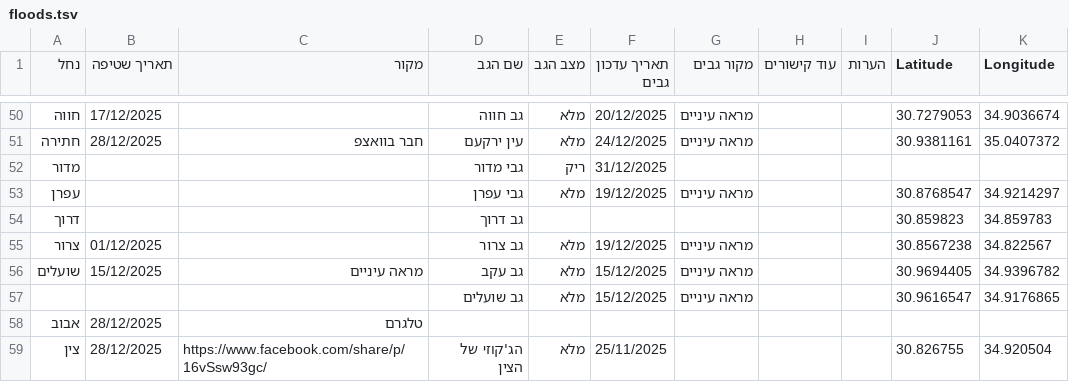
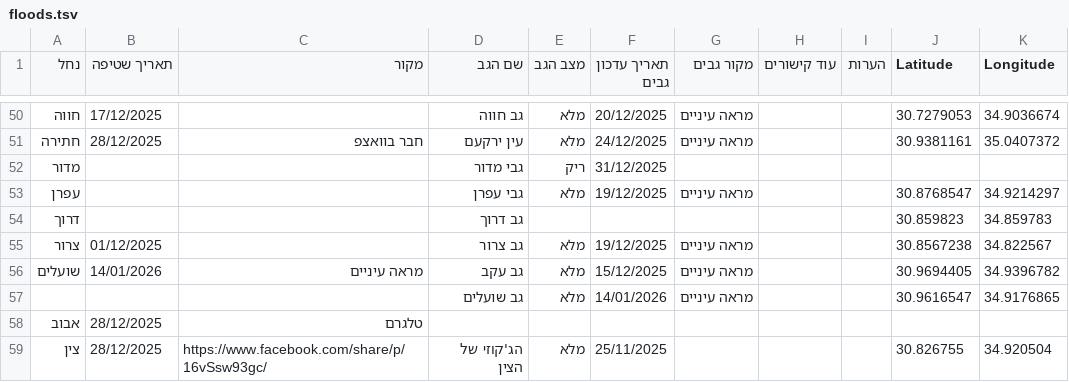
Before and after one commit to zstadler/IHMGeoJSONWaterholes, a TSV file: floods.tsv, drawn as a sheet; only a part is shown, gaps mark what is left out.

```diff
--- a/floods.tsv
+++ b/floods.tsv
@@ -55,4 +55,4 @@
 צרור	01/12/2025		גב צרור	מלא	19/12/2025	מראה עיניים			30.8567238	34.822567
-שועלים	15/12/2025	מראה עיניים	גב עקב	מלא	15/12/2025	מראה עיניים			30.9694405	34.9396782
-			גב שועלים	מלא	15/12/2025	מראה עיניים			30.9616547	34.9176865
+שועלים	14/01/2026	מראה עיניים	גב עקב	מלא	15/12/2025	מראה עיניים			30.9694405	34.9396782
+			גב שועלים	מלא	14/01/2026	מראה עיניים			30.9616547	34.9176865
 אבוב	28/12/2025	טלגרם								
```
